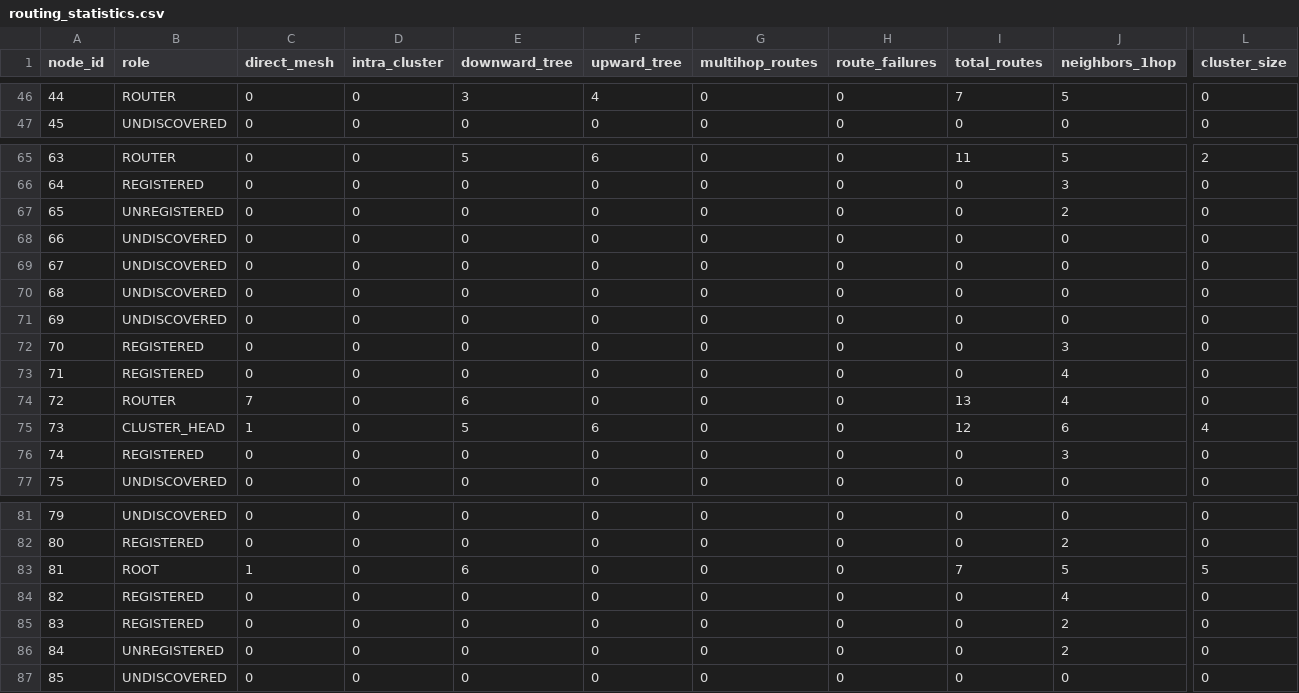
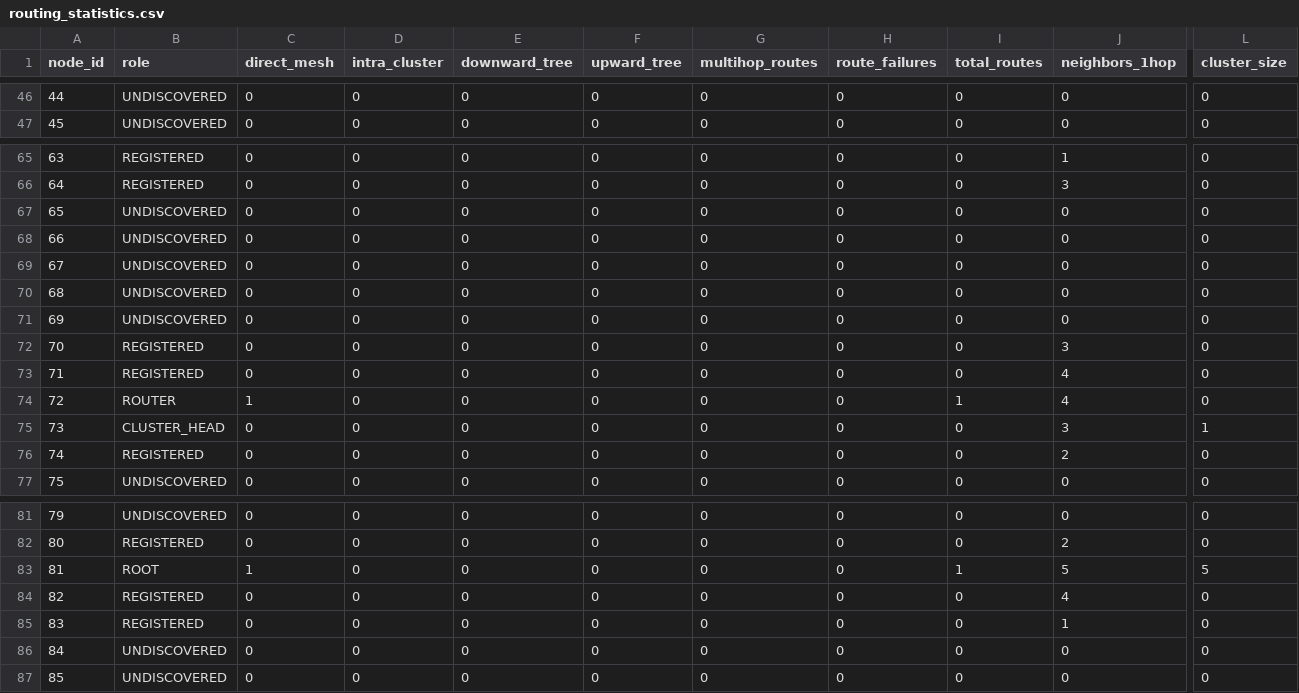
Before and after one commit to ruturajuttarwar/EE662_Project_CTM, a CSV file: wsnlab/routing_statistics.csv, drawn as a sheet; only a part is shown, gaps mark what is left out; the diff covers the shown part only; the diff names each change by its address in the sheet, - before the commit and + after, or states it on an @@ line.

```diff
--- a/wsnlab/routing_statistics.csv
+++ b/wsnlab/routing_statistics.csv
-B46 (role): ROUTER
+B46 (role): UNDISCOVERED
-E46 (downward_tree): 3
+E46 (downward_tree): 0
-F46 (upward_tree): 4
+F46 (upward_tree): 0
-I46 (total_routes): 7
+I46 (total_routes): 0
-J46 (neighbors_1hop): 5
+J46 (neighbors_1hop): 0
-B65 (role): ROUTER
+B65 (role): REGISTERED
-E65 (downward_tree): 5
+E65 (downward_tree): 0
-F65 (upward_tree): 6
+F65 (upward_tree): 0
-I65 (total_routes): 11
+I65 (total_routes): 0
-J65 (neighbors_1hop): 5
+J65 (neighbors_1hop): 1
-L65 (cluster_size): 2
+L65 (cluster_size): 0
-B67 (role): UNREGISTERED
+B67 (role): UNDISCOVERED
-J67 (neighbors_1hop): 2
+J67 (neighbors_1hop): 0
-C74 (direct_mesh): 7
+C74 (direct_mesh): 1
-E74 (downward_tree): 6
+E74 (downward_tree): 0
-I74 (total_routes): 13
+I74 (total_routes): 1
-C75 (direct_mesh): 1
+C75 (direct_mesh): 0
-E75 (downward_tree): 5
+E75 (downward_tree): 0
-F75 (upward_tree): 6
+F75 (upward_tree): 0
-I75 (total_routes): 12
+I75 (total_routes): 0
-J75 (neighbors_1hop): 6
+J75 (neighbors_1hop): 3
-L75 (cluster_size): 4
+L75 (cluster_size): 1
-J76 (neighbors_1hop): 3
+J76 (neighbors_1hop): 2
-E83 (downward_tree): 6
+E83 (downward_tree): 0
-I83 (total_routes): 7
+I83 (total_routes): 1
-J85 (neighbors_1hop): 2
+J85 (neighbors_1hop): 1
-B86 (role): UNREGISTERED
+B86 (role): UNDISCOVERED
-J86 (neighbors_1hop): 2
+J86 (neighbors_1hop): 0
```
Also changed, not shown: 116 edited cells elsewhere in this file, wsnlab/members_table.csv, wsnlab/neighbor_distances.csv, 5 other files.
